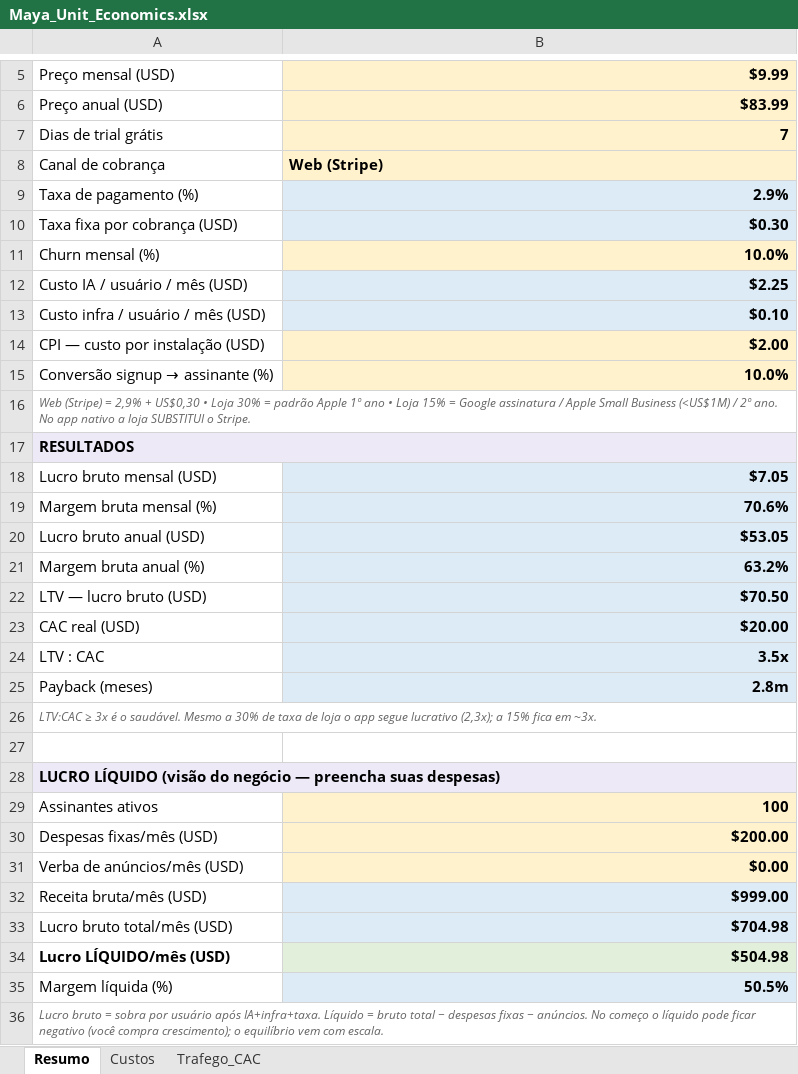
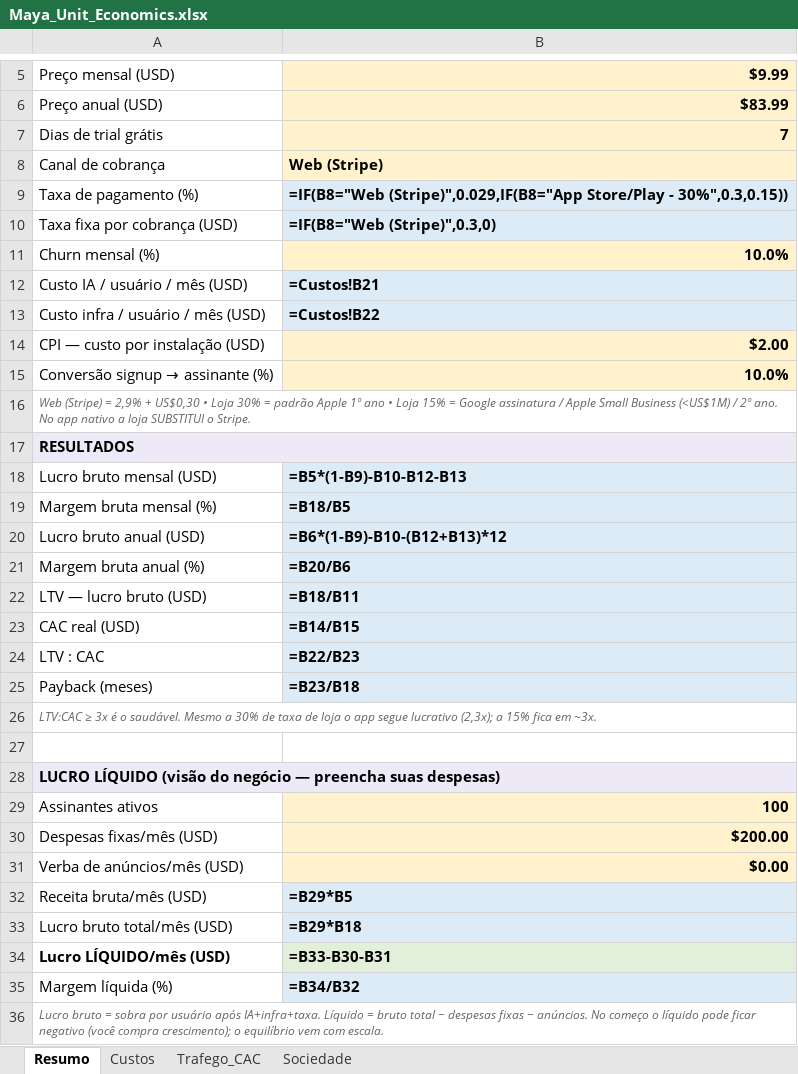
Before and after one commit to letierre/maya, an Excel workbook: Maya_Unit_Economics.xlsx, sheet Resumo, drawn as a sheet; only a part is shown, gaps mark what is left out; values as stored, in another font and other column widths than the file's, no borders; formulas without a stored value are shown as written; the diff names each change by its address in the sheet, - before the commit and + after, or states it on an @@ line.

Commit message:
feat(planilha): aba Sociedade — rateio Letierre x Weliton
Adiciona a aba "Sociedade" à Maya_Unit_Economics.xlsx com a regra:
Weliton = 25% da receita bruta de até 100 assinantes ativos simultâneos;
Letierre = 75% dos 100 + 100% acima de 100. Cenários 50/100/150/300.

```diff
--- a/Maya_Unit_Economics.xlsx (sheet Resumo)
+++ b/Maya_Unit_Economics.xlsx (sheet Resumo)
+sheet tab: Sociedade
-B9: 2.9%
+B9: =IF(B8="Web (Stripe)",0.029,IF(B8="App Store/Play - 30%",0.3,0.15))
-B10: $0.30
+B10: =IF(B8="Web (Stripe)",0.3,0)
-B12: $2.25
+B12: =Custos!B21
-B13: $0.10
+B13: =Custos!B22
-B18: $7.05
+B18: =B5*(1-B9)-B10-B12-B13
-B19: 70.6%
+B19: =B18/B5
-B20: $53.05
+B20: =B6*(1-B9)-B10-(B12+B13)*12
-B21: 63.2%
+B21: =B20/B6
-B22: $70.50
+B22: =B18/B11
-B23: $20.00
+B23: =B14/B15
-B24: 3.5x
+B24: =B22/B23
-B25: 2.8m
+B25: =B23/B18
-B32: $999.00
+B32: =B29*B5
-B33: $704.98
+B33: =B29*B18
-B34: $504.98
+B34: =B33-B30-B31
-B35: 50.5%
+B35: =B34/B32
```
Also changed, not shown: sheet Trafego_CAC, sheet Custos.
